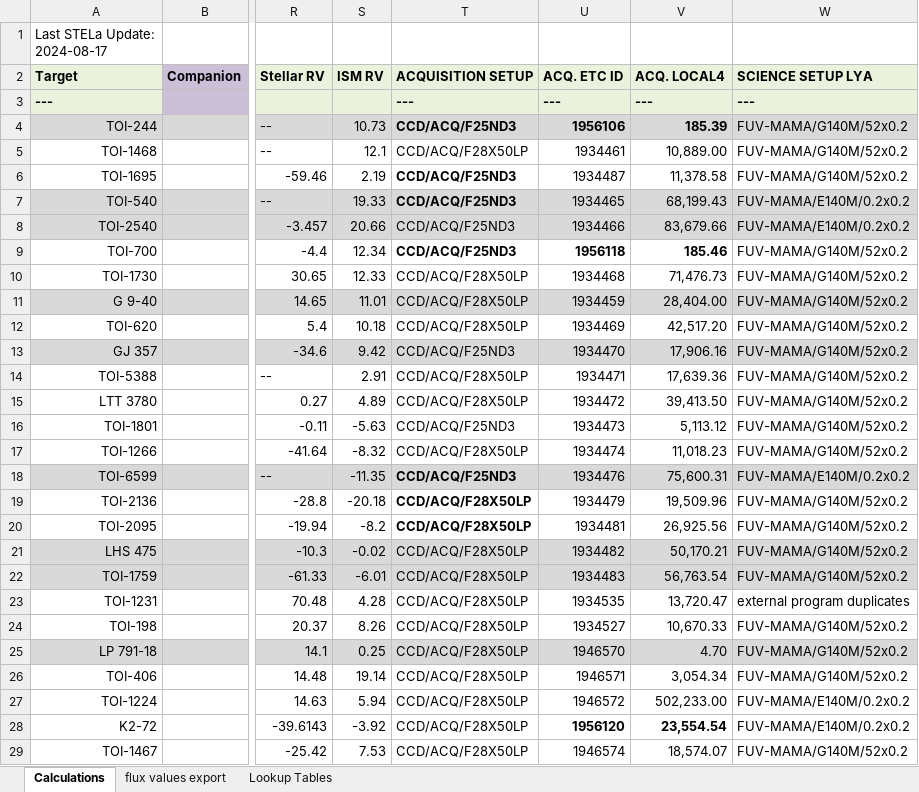
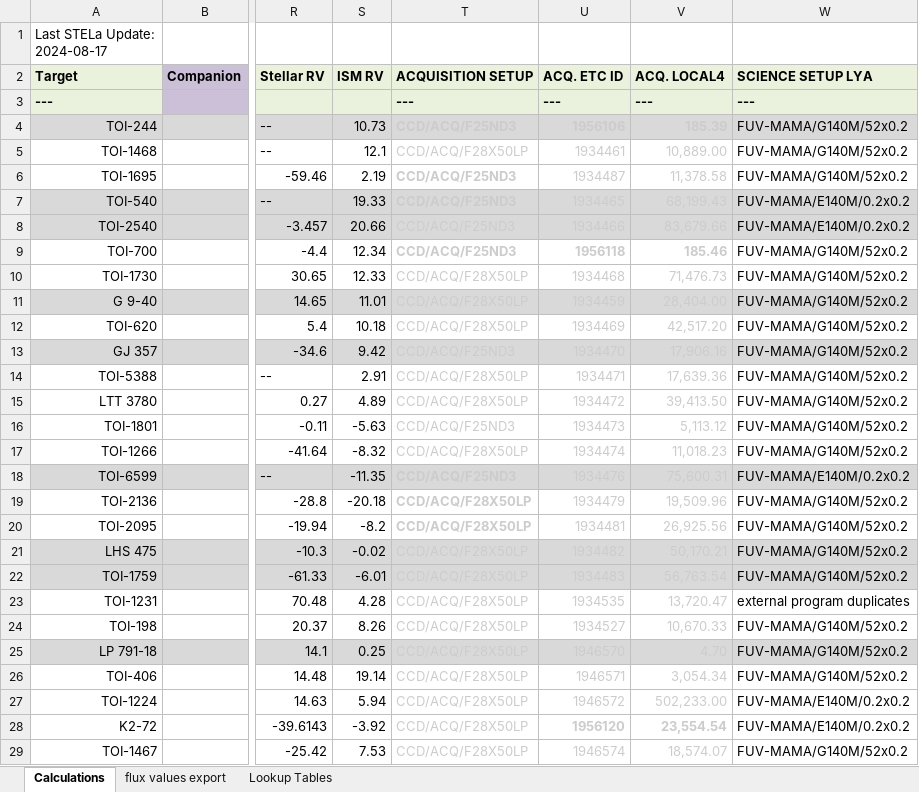
Before and after one commit to HST-STELa/stage1, an Excel workbook: target_selection_data/inputs/hand_checked/mdwarf_isr_continuously_updated.xlsx, sheet Calculations, drawn as a sheet; only a part is shown, gaps mark what is left out; values as stored, in another font and other column widths than the file's, no borders; charts and pictures and conditional formats not drawn; the diff covers the shown part only; the diff names each change by its address in the sheet, - before the commit and + after, or states it on an @@ line.

```diff
--- a/target_selection_data/inputs/hand_checked/mdwarf_isr_continuously_updated.xlsx (sheet Calculations)
+++ b/target_selection_data/inputs/hand_checked/mdwarf_isr_continuously_updated.xlsx (sheet Calculations)
-T4:V29 text colour: black
+T4:V29 text colour: #CCCCCC
```
Also changed, not shown: 13 edited cells and cell formats elsewhere in this sheet, sheet flux values export, 9 other files.
